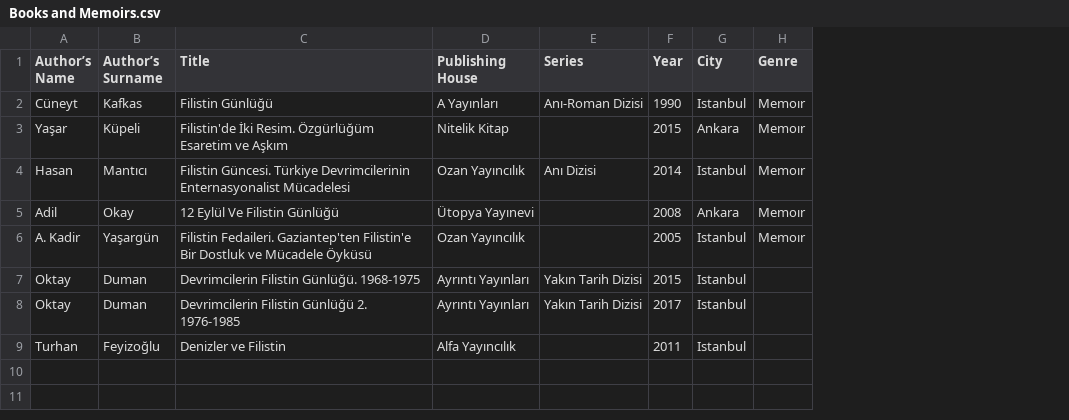
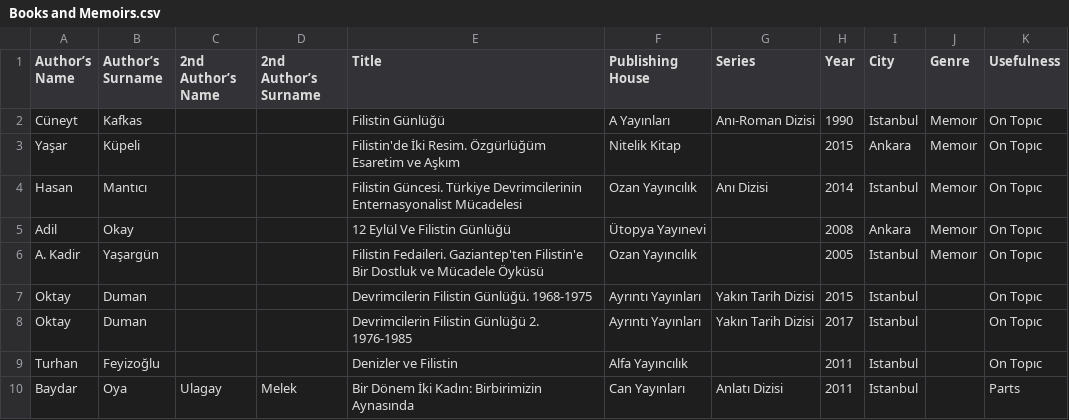
Before and after one commit to ACortellari/Turkey-Left-Palestine, a CSV file: Books and Memoirs.csv, drawn as a sheet; the diff names each change by its address in the sheet, - before the commit and + after, or states it on an @@ line.

Commit message:
Update Books and Memoirs.csv

```diff
--- a/Books and Memoirs.csv
+++ b/Books and Memoirs.csv
+column C (2nd Author’s Name), empty
+column D (2nd Author’s Surname), empty
+column K (Usefulness), rows 2-9: all On Topıc
+row 10: Baydar | Oya | Ulagay | Melek | Bir Dönem İki Kadın: Birbirimizin Aynasında | Can Yayınları | Anlatı Dizisi | 2011 | Istanbul |  | Parts
```
